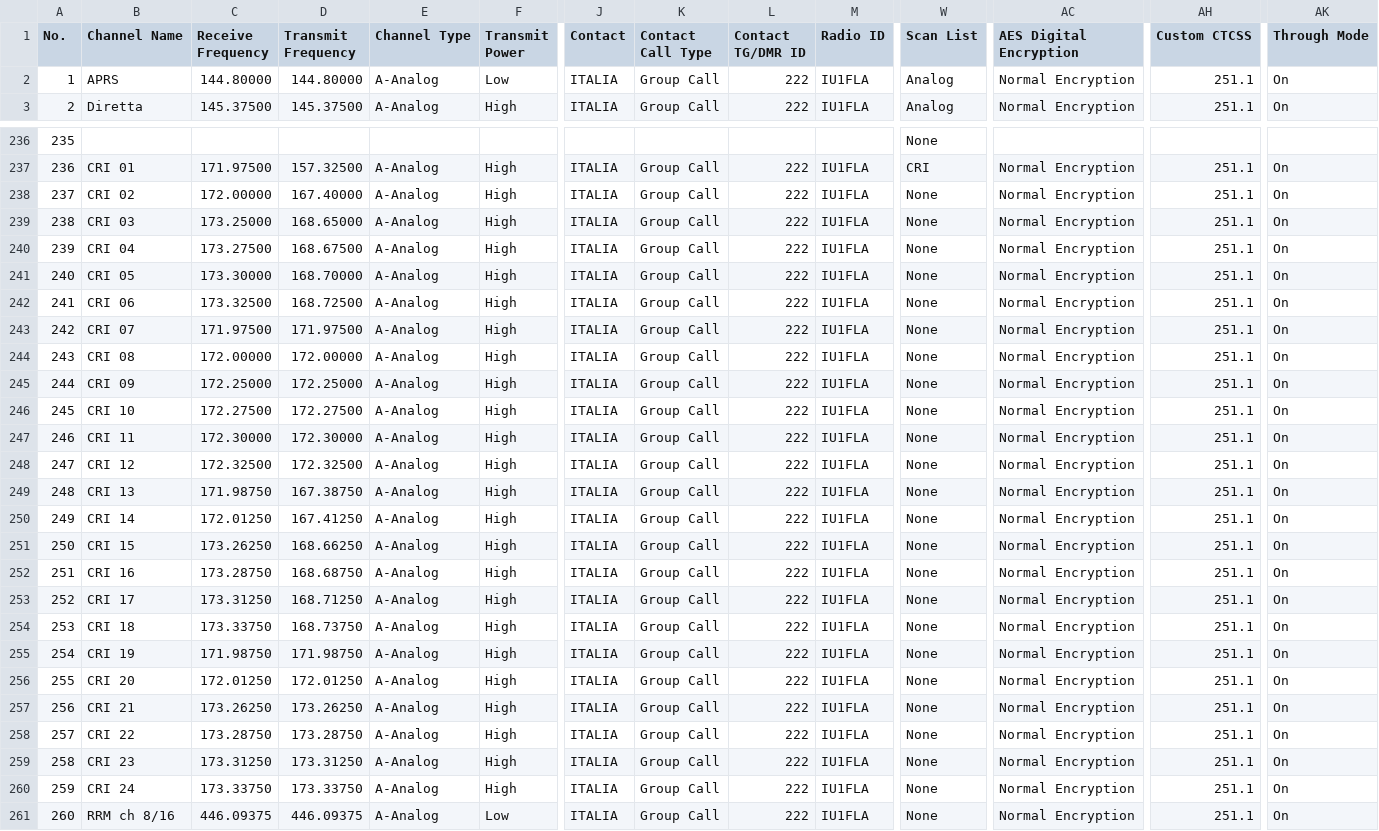
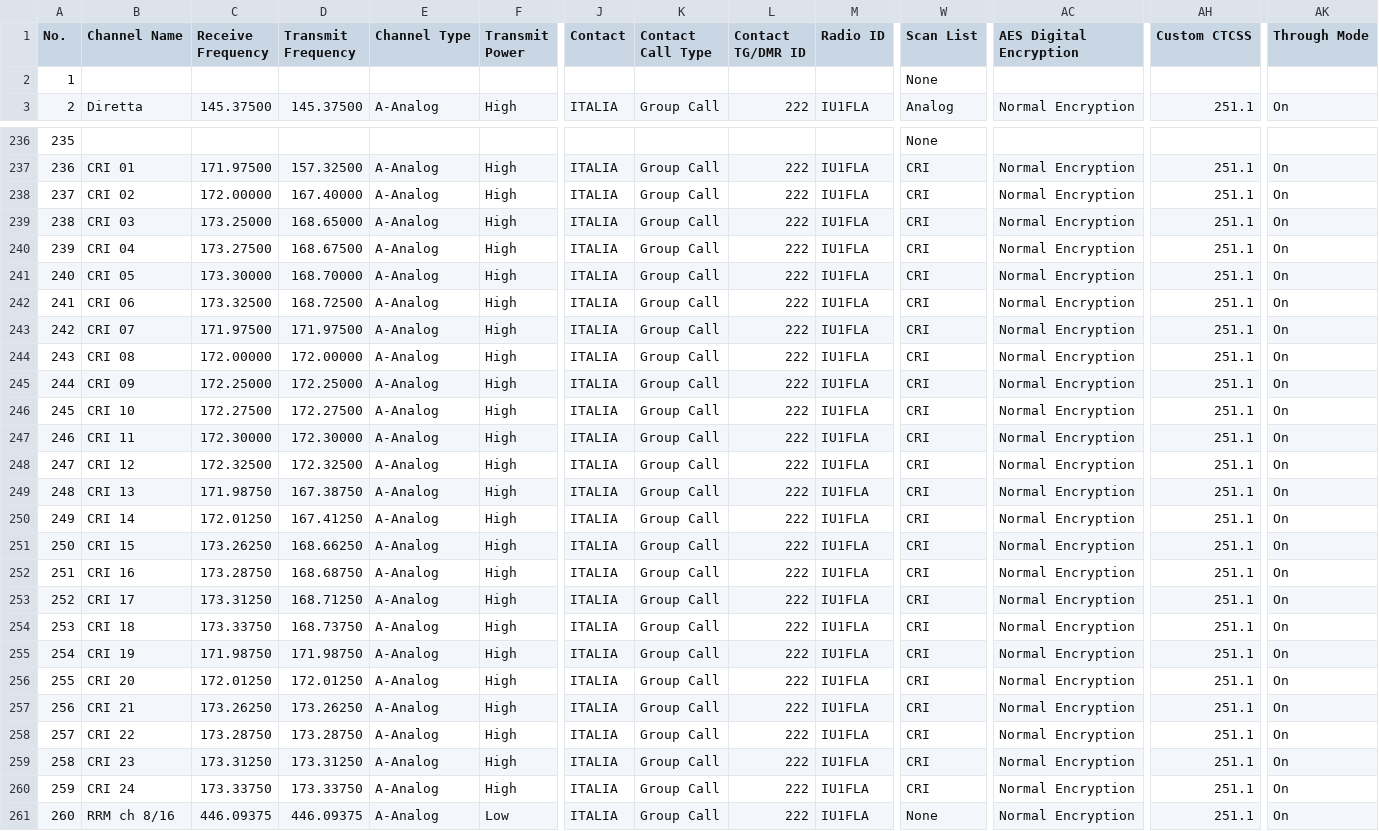
Before and after one commit to rhn-support-dpini/AnyTone878, a CSV file: CurrentConfiguration/Channel.CSV, drawn as a sheet; only a part is shown, gaps mark what is left out; the diff covers the shown part only; the diff names each change by its address in the sheet, - before the commit and + after, or states it on an @@ line.

```diff
--- a/CurrentConfiguration/Channel.CSV
+++ b/CurrentConfiguration/Channel.CSV
-B2 (Channel Name): APRS
+B2 (Channel Name): (empty)
-C2 (Receive Frequency): 144.80000
+C2 (Receive Frequency): (empty)
-D2 (Transmit Frequency): 144.80000
+D2 (Transmit Frequency): (empty)
-E2 (Channel Type): A-Analog
+E2 (Channel Type): (empty)
-F2 (Transmit Power): Low
+F2 (Transmit Power): (empty)
-J2 (Contact): ITALIA
+J2 (Contact): (empty)
-K2 (Contact Call Type): Group Call
+K2 (Contact Call Type): (empty)
-L2 (Contact TG/DMR ID): 222
+L2 (Contact TG/DMR ID): (empty)
-M2 (Radio ID): IU1FLA
+M2 (Radio ID): (empty)
-W2 (Scan List): Analog
+W2 (Scan List): None
-AC2 (AES Digital Encryption): Normal Encryption
+AC2 (AES Digital Encryption): (empty)
-AH2 (Custom CTCSS): 251.1
+AH2 (Custom CTCSS): (empty)
-AK2 (Through Mode): On
+AK2 (Through Mode): (empty)
-W238:W260 (Scan List): None
+W238:W260 (Scan List): CRI
```
Also changed, not shown: 24 edited cells elsewhere in this file, CurrentConfiguration/APRS.CSV, CurrentConfiguration/OptionalSetting.CSV, 2 other files.
